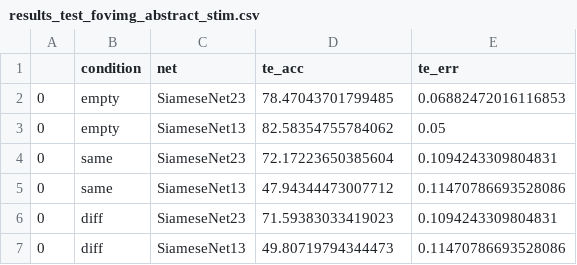
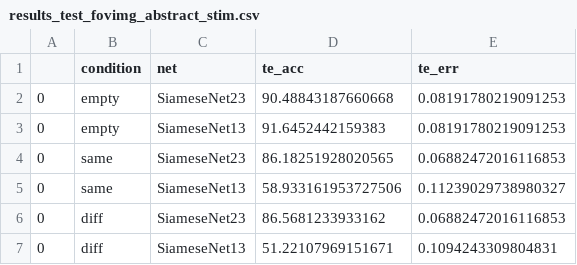
Before and after one commit to crossley/andrea_networks, a CSV file: code/results_test_fovimg_abstract_stim.csv, drawn as a sheet.

```diff
--- a/code/results_test_fovimg_abstract_stim.csv
+++ b/code/results_test_fovimg_abstract_stim.csv
@@ -1,7 +1,7 @@
 ,condition,net,te_acc,te_err
-0,empty,SiameseNet23,78.47043701799485,0.06882472016116853
-0,empty,SiameseNet13,82.58354755784062,0.05
-0,same,SiameseNet23,72.17223650385604,0.1094243309804831
-0,same,SiameseNet13,47.94344473007712,0.11470786693528086
-0,diff,SiameseNet23,71.59383033419023,0.1094243309804831
-0,diff,SiameseNet13,49.80719794344473,0.11470786693528086
+0,empty,SiameseNet23,90.48843187660668,0.08191780219091253
+0,empty,SiameseNet13,91.6452442159383,0.08191780219091253
+0,same,SiameseNet23,86.18251928020565,0.06882472016116853
+0,same,SiameseNet13,58.933161953727506,0.11239029738980327
+0,diff,SiameseNet23,86.5681233933162,0.06882472016116853
+0,diff,SiameseNet13,51.22107969151671,0.1094243309804831
```
Also changed, not shown: code/results_test_fovimg_real_stim.csv, code/results_test_noise_abstract_stim.csv, 13 other files.
